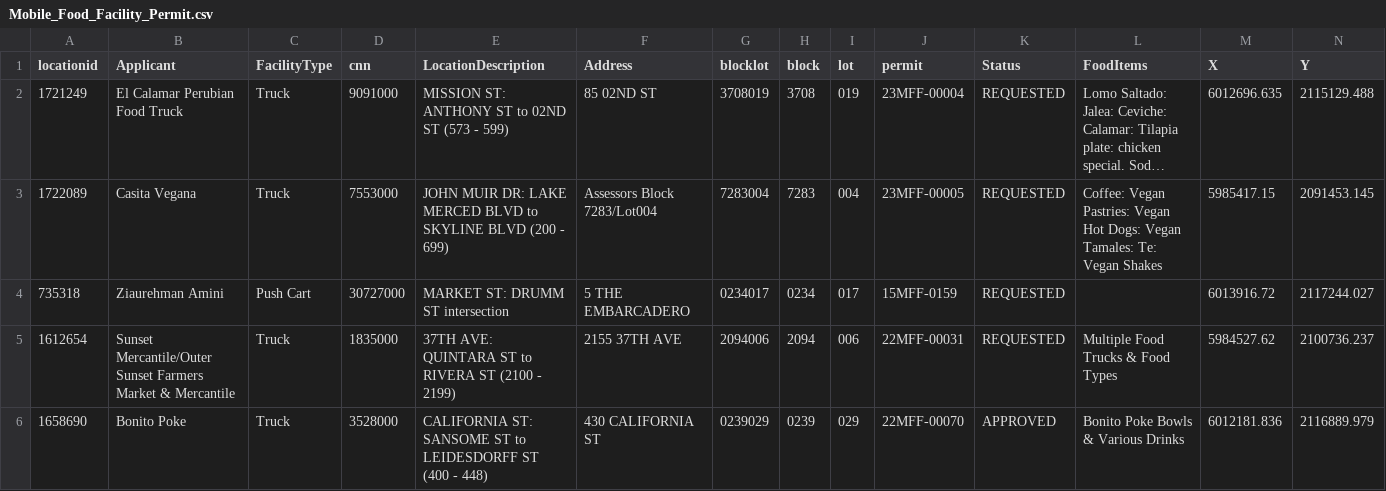
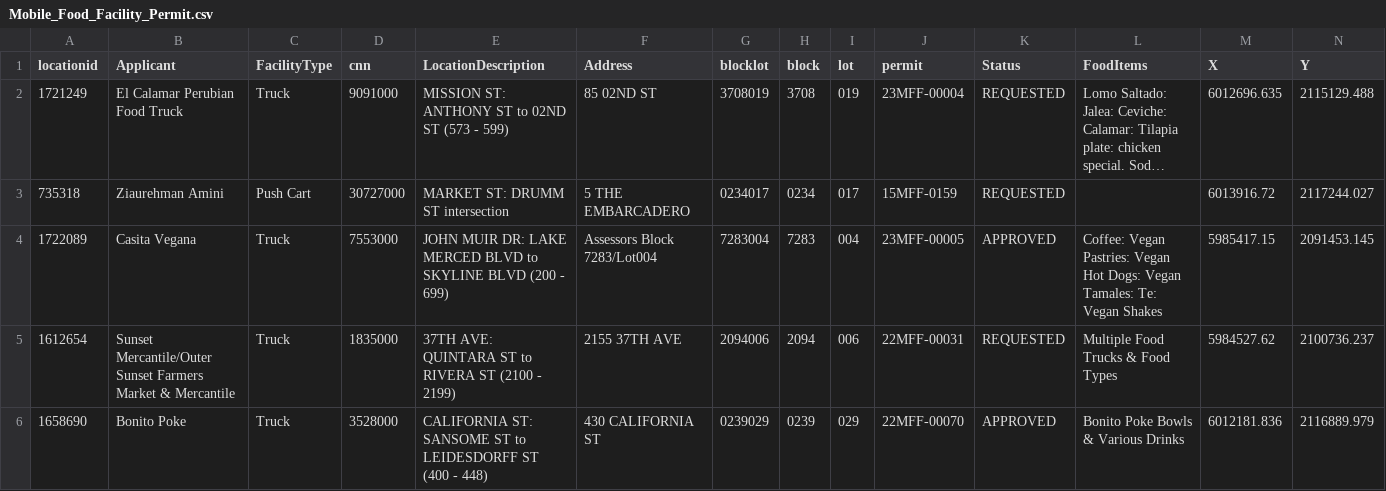
Before and after one commit to tectonia/food-truck-api, a CSV file: src/Mobile_Food_Facility_Permit.csv, drawn as a sheet; only a part is shown; long unchanged cells end in …; removed rows and columns are numbered as before the commit, all else as after; rows hold the shown columns only; the diff names each change by its address in the sheet, - before the commit and + after, or states it on an @@ line.

```diff
--- a/src/Mobile_Food_Facility_Permit.csv
+++ b/src/Mobile_Food_Facility_Permit.csv
-row 3: 1722089 | Casita Vegana | Truck | 7553000 | JOHN MUIR DR: LAKE MERCED BLVD to SKYLINE BLVD (200 - 699) | Assessors Block 7283/Lot004 | 7283004 | 7283 | 004 | 23MFF-00005 | REQUESTED | Coffee: Vegan Pastries: Vegan Hot Dogs: Vegan Tamales: Te: Vegan Shakes | 5985417.15 | 2091453.145
+row 4: 1722089 | Casita Vegana | Truck | 7553000 | JOHN MUIR DR: LAKE MERCED BLVD to SKYLINE BLVD (200 - 699) | Assessors Block 7283/Lot004 | 7283004 | 7283 | 004 | 23MFF-00005 | APPROVED | Coffee: Vegan Pastries: Vegan Hot Dogs: Vegan Tamales: Te: Vegan Shakes | 5985417.15 | 2091453.145
```
